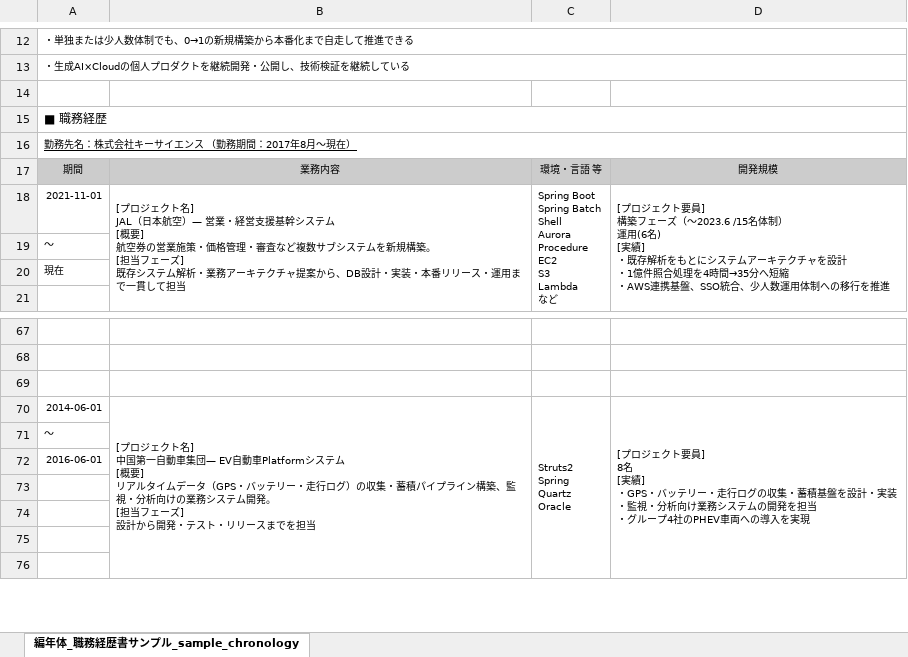
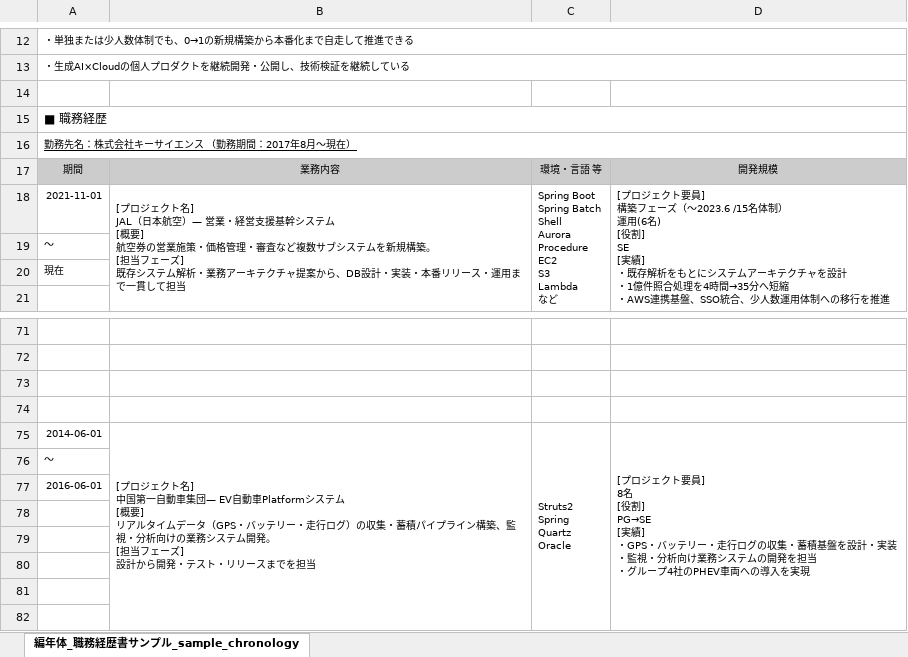
Before and after one commit to liuyang19900520/next-toolkit-robotlife, an Excel workbook: public/resume/職務経歴書_劉洋.xlsx, sheet 編年体_職務経歴書サンプル_sample_chronology, drawn as a sheet; only a part is shown, gaps mark what is left out; values as stored, in another font and other column widths than the file's, no borders; addresses are those after the commit; ↵ is a line break in a cell; the diff covers the shown part only; the diff names each change by its address in the sheet, - before the commit and + after, or states it on an @@ line.

```diff
--- a/public/resume/職務経歴書_劉洋.xlsx (sheet 編年体_職務経歴書サンプル_sample_chronology)
+++ b/public/resume/職務経歴書_劉洋.xlsx (sheet 編年体_職務経歴書サンプル_sample_chronology)
-D18: …(6名) ↵ [実績] ↵ ・…
+D18: …(6名) ↵ [役割] ↵ SE ↵ [実績] ↵ ・…
+row 74: (empty)
-D75: …8名 ↵ [実績] ↵ ・…
+D75: …8名 ↵ [役割] ↵ PG→SE ↵ [実績] ↵ ・…
+row 78: (empty)
```
Also changed, not shown: 4 added rows, 3 edited cells and merged cells elsewhere in this sheet, 2 other files.
